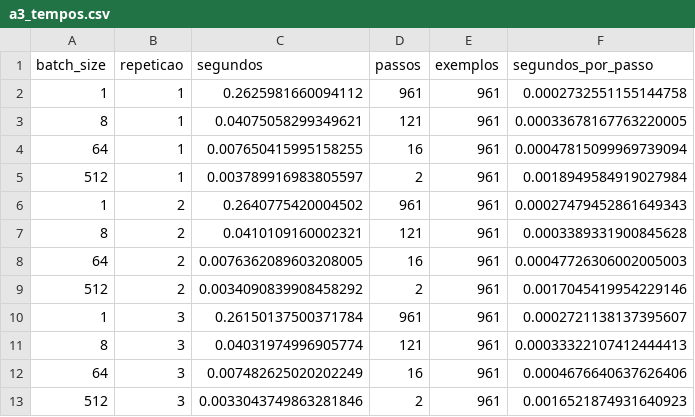
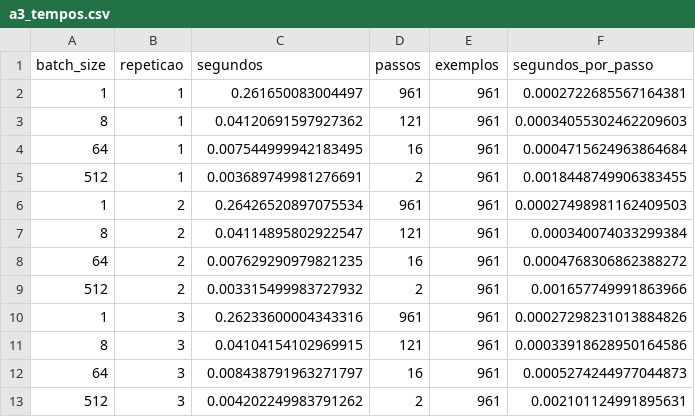
Before and after one commit to jhlr/wine, a CSV file: lab-02/resultados/a3_tempos.csv, drawn as a sheet.

```diff
--- a/lab-02/resultados/a3_tempos.csv
+++ b/lab-02/resultados/a3_tempos.csv
@@ -1,13 +1,13 @@
 batch_size,repeticao,segundos,passos,exemplos,segundos_por_passo
-1,1,0.2625981660094112,961,961,0.0002732551155144758
-8,1,0.04075058299349621,121,961,0.00033678167763220005
-64,1,0.007650415995158255,16,961,0.00047815099969739094
-512,1,0.003789916983805597,2,961,0.0018949584919027984
-1,2,0.2640775420004502,961,961,0.00027479452861649343
-8,2,0.0410109160002321,121,961,0.0003389331900845628
-64,2,0.0076362089603208005,16,961,0.00047726306002005003
-512,2,0.0034090839908458292,2,961,0.0017045419954229146
-1,3,0.26150137500371784,961,961,0.0002721138137395607
-8,3,0.04031974996905774,121,961,0.00033322107412444413
-64,3,0.007482625020202249,16,961,0.0004676640637626406
-512,3,0.0033043749863281846,2,961,0.0016521874931640923
+1,1,0.261650083004497,961,961,0.0002722685567164381
+8,1,0.04120691597927362,121,961,0.00034055302462209603
+64,1,0.007544999942183495,16,961,0.0004715624963864684
+512,1,0.003689749981276691,2,961,0.0018448749906383455
+1,2,0.26426520897075534,961,961,0.00027498981162409503
+8,2,0.04114895802922547,121,961,0.000340074033299384
+64,2,0.007629290979821235,16,961,0.0004768306862388272
+512,2,0.003315499983727932,2,961,0.001657749991863966
+1,3,0.26233600004343316,961,961,0.00027298231013884826
+8,3,0.04104154102969915,121,961,0.00033918628950164586
+64,3,0.008438791963271797,16,961,0.0005274244977044873
+512,3,0.004202249983791262,2,961,0.002101124991895631
```
Also changed, not shown: lab-02/resultados/a3_resumo.csv, 16 other files.
